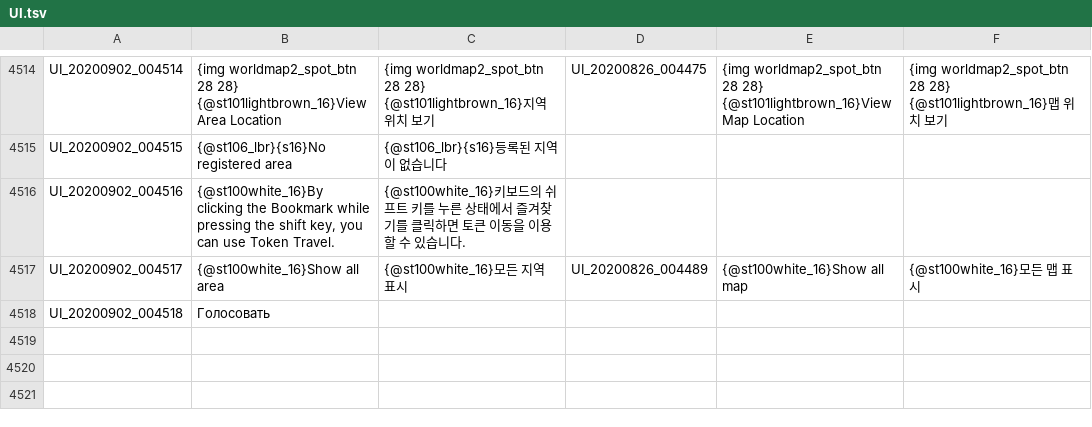
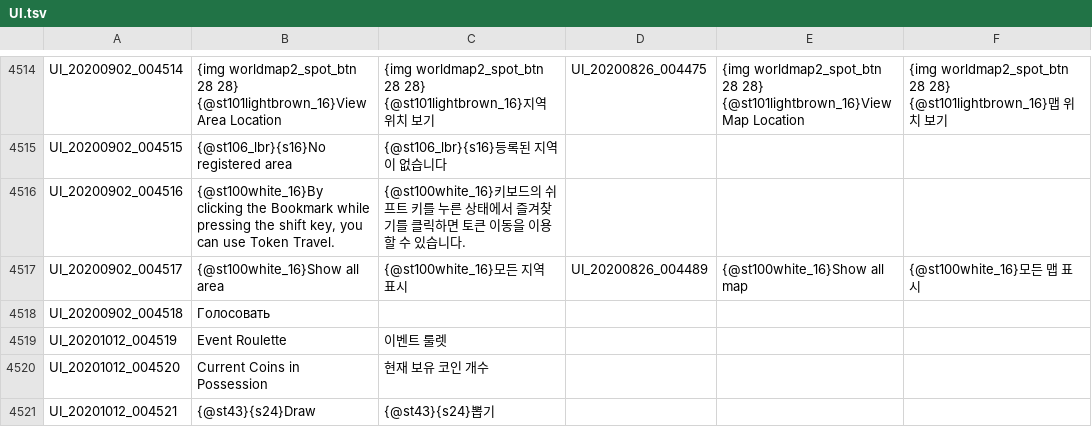
Before and after one commit to Treeofsavior/RussianTranslation, a TSV file: UI.tsv, drawn as a sheet; only a part is shown, gaps mark what is left out; the diff names each change by its address in the sheet, - before the commit and + after, or states it on an @@ line.

```diff
--- a/UI.tsv
+++ b/UI.tsv
+row 4519: UI_20201012_004519 | Event Roulette | 이벤트 룰렛
+row 4520: UI_20201012_004520 | Current Coins in Possession | 현재 보유 코인 개수
+row 4521: UI_20201012_004521 | {@st43}{s24}Draw | {@st43}{s24}뽑기
```
Also changed, not shown: QUEST_UNUSED.tsv, 3 other files.
